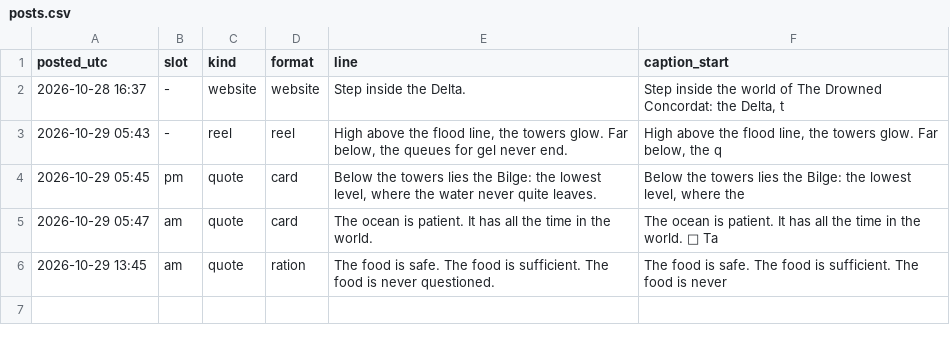
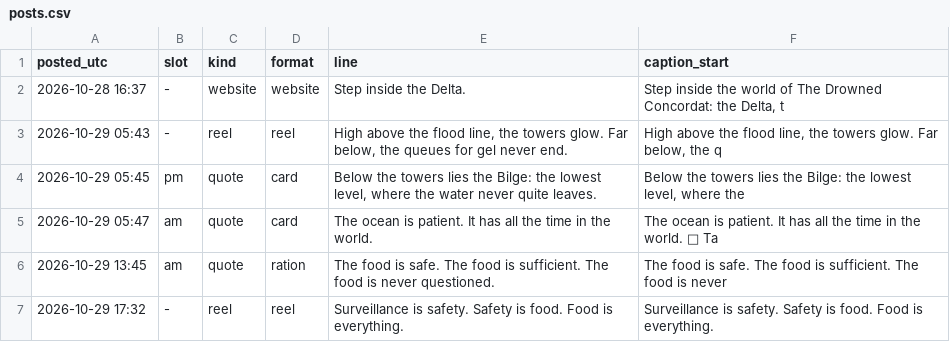
Before and after one commit to somhairlemaccormick-collab/The-Drowned-Concordat-Promo, a CSV file: log/posts.csv, drawn as a sheet; the diff names each change by its address in the sheet, - before the commit and + after, or states it on an @@ line.

```diff
--- a/log/posts.csv
+++ b/log/posts.csv
+row 7: 2026-10-29 17:32 | - | reel | reel | Surveillance is safety. Safety is food. Food is everything. | Surveillance is safety. Safety is food. Food is everything.
```
Also changed, not shown: 1 other file.
